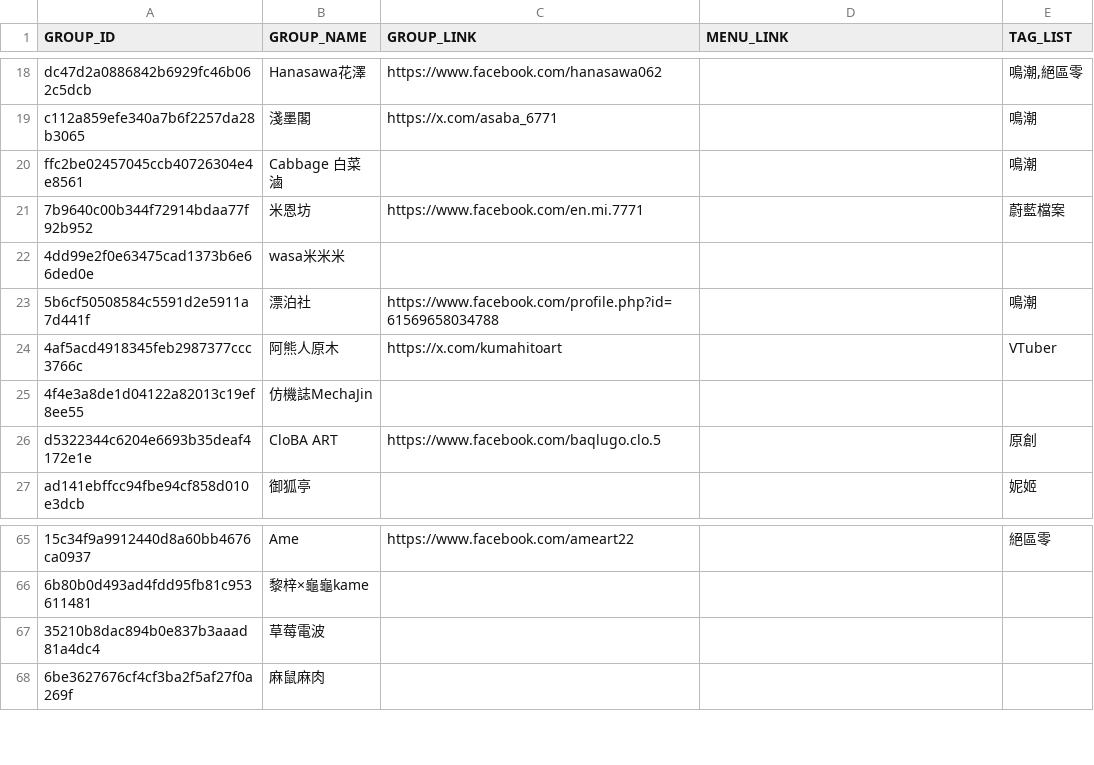
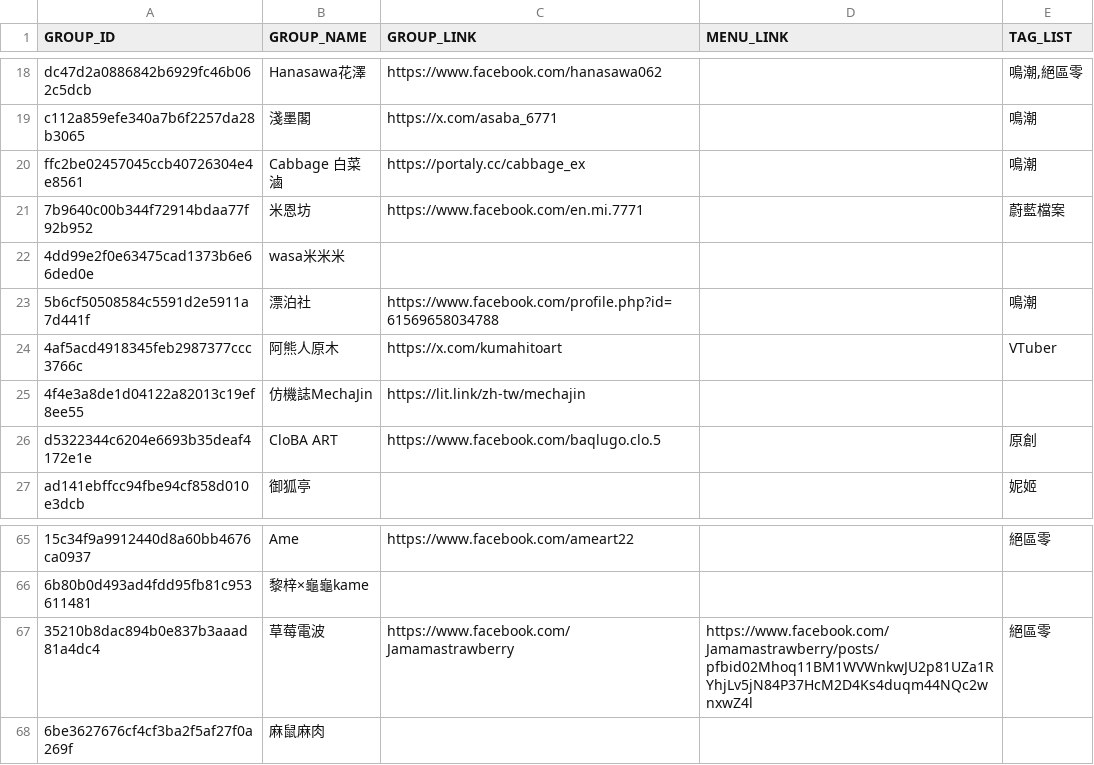
Before and after one commit to nh60211as/DoujinMapMarker, a CSV file: data/FF46/group-list.csv, drawn as a sheet; only a part is shown, gaps mark what is left out; the diff names each change by its address in the sheet, - before the commit and + after, or states it on an @@ line.

Commit message:
feat: update group data

```diff
--- a/data/FF46/group-list.csv
+++ b/data/FF46/group-list.csv
-C20 (GROUP_LINK): (empty)
+C20 (GROUP_LINK): https://portaly.cc/cabbage_ex
-C25 (GROUP_LINK): (empty)
+C25 (GROUP_LINK): https://lit.link/zh-tw/mechajin
-C67 (GROUP_LINK): (empty)
+C67 (GROUP_LINK): https://www.facebook.com/Jamamastrawberry
-D67 (MENU_LINK): (empty)
+D67 (MENU_LINK): https://www.facebook.com/Jamamastrawberry/posts/pfbid02Mhoq11BM1WVWnkwJU2p81UZa1RYhjLv5jN84P37HcM2D4Ks4duqm44NQc2wnxwZ4l
-E67 (TAG_LIST): (empty)
+E67 (TAG_LIST): 絕區零
```
Also changed, not shown: 1 other file.
